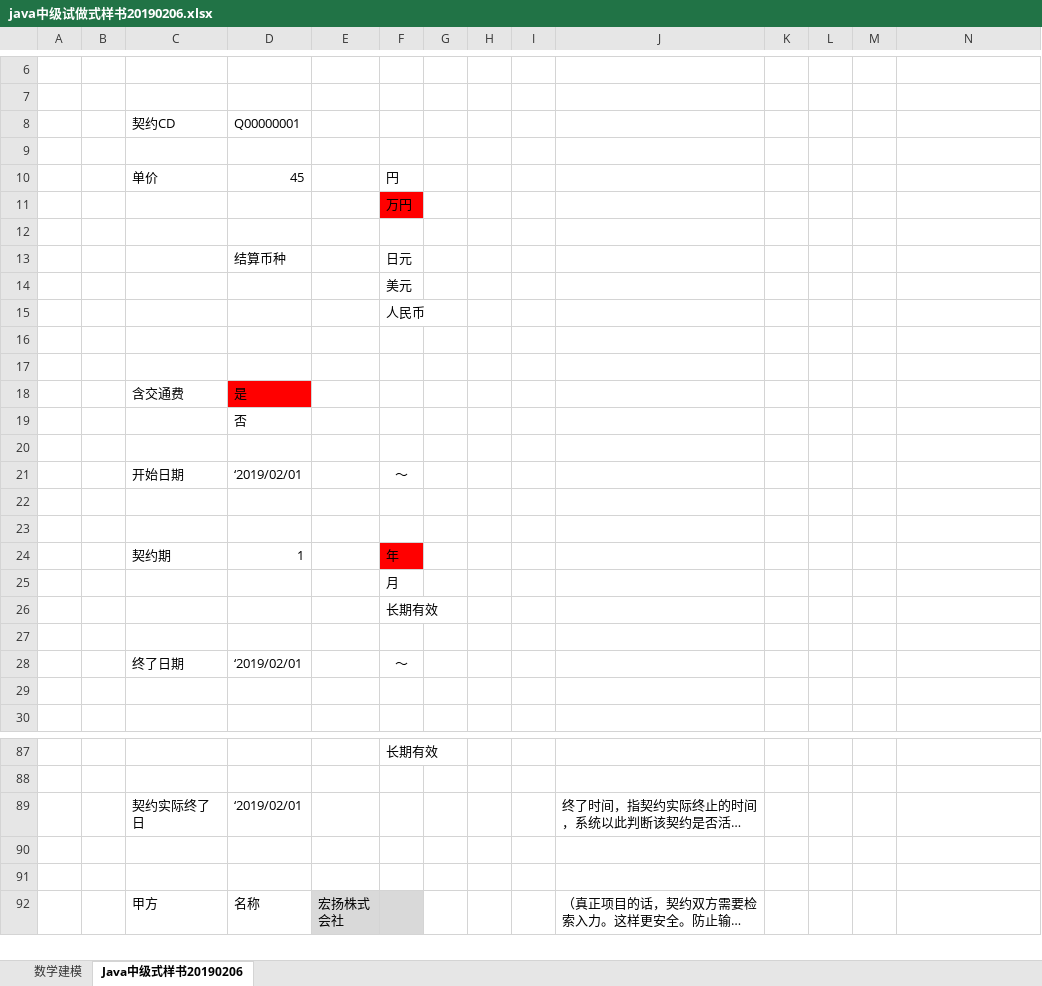
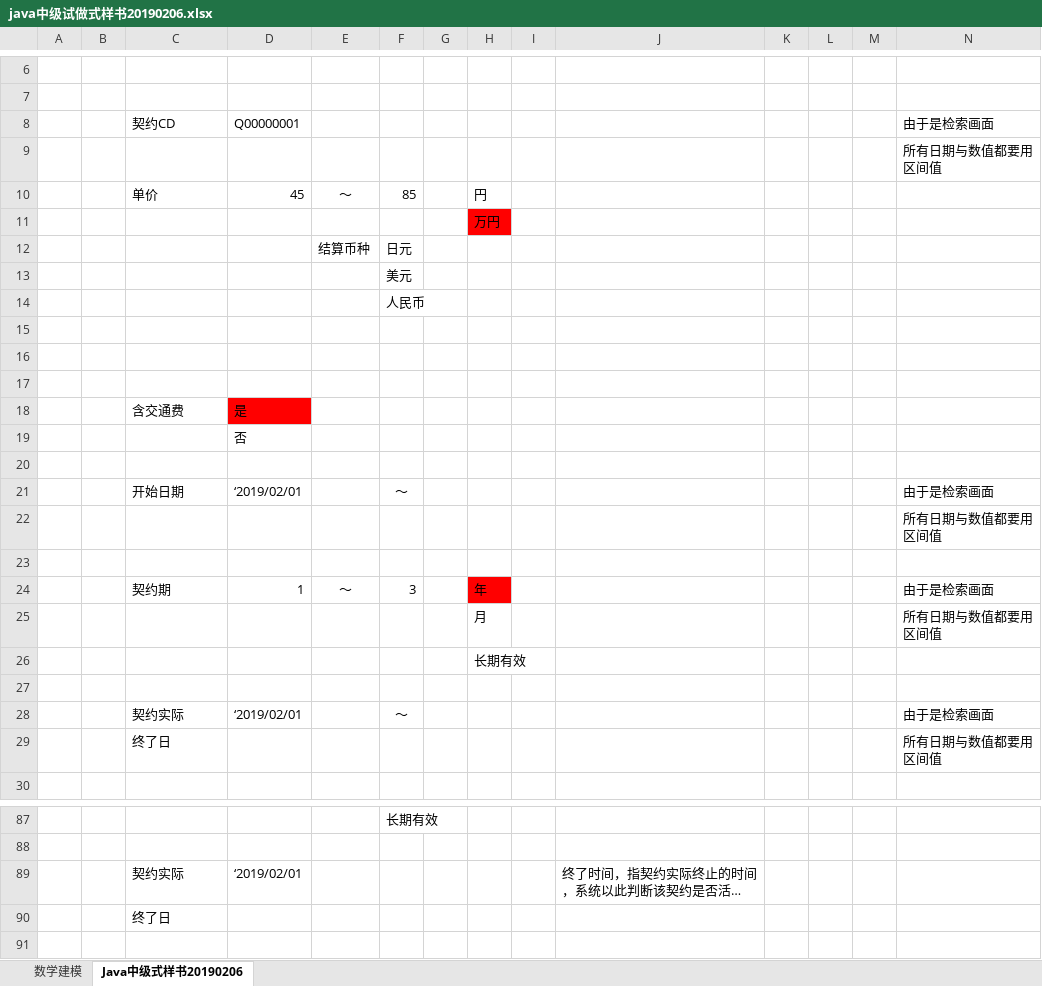
Before and after one commit to YANHAOsTHINGSdb/JavaMiddleClassSampleSource, an Excel workbook: doc/java中级试做式样书20190206.xlsx, sheet Java中级式样书20190206, drawn as a sheet; only a part is shown, gaps mark what is left out; the shorter side is filled out with more unchanged rows; long unchanged cells end in …; values as stored, in another font and other column widths than the file's, no borders; charts and pictures not drawn; removed rows and columns are numbered as before the commit, all else as after; the diff names each change by its address in the sheet, - before the commit and + after, or states it on an @@ line.

```diff
--- a/doc/java中级试做式样书20190206.xlsx (sheet Java中级式样书20190206)
+++ b/doc/java中级试做式样书20190206.xlsx (sheet Java中级式样书20190206)
-N8: (empty)
+N8: 由于是检索画面
-N9: (empty)
+N9: 所有日期与数值都要用区间值
-row 10:  |  | 单价 | 45 |  | 円
-row 11:  |  |  |  |  | 万円
-row 10: (empty)
+row 10:  |  | 单价 | 45 | 〜 | 85 |  | 円
-row 13:  |  |  | 结算币种 |  | 日元
+row 11:  |  |  |  |  |  |  | 万円
+row 12:  |  |  |  | 结算币种 | 日元
+row 15: (empty)
-N21: (empty)
+N21: 由于是检索画面
+row 22:  |  |  |  |  |  |  |  |  |  |  |  |  | 所有日期与数值都要用区间值
+row 24:  |  | 契约期 | 1 | 〜 | 3 |  | 年 |  |  |  |  |  | 由于是检索画面
+row 25:  |  |  |  |  |  |  | 月 |  |  |  |  |  | 所有日期与数值都要用区间值
+row 26:  |  |  |  |  |  |  | 长期有效
-row 24:  |  | 契约期 | 1 |  | 年
-row 25:  |  |  |  |  | 月
-row 26:  |  |  |  |  | 长期有效
-row 28: (empty)
+row 28:  |  | 契约实际 | ‘2019/02/01 |  | 〜 |  |  |  |  |  |  |  | 由于是检索画面
-row 28:  |  | 终了日期 | ‘2019/02/01 |  | 〜
-row 29: (empty)
+row 29:  |  | 终了日 |  |  |  |  |  |  |  |  |  |  | 所有日期与数值都要用区间值
-C89: 契约实际终了日
+C89: 契约实际
-C90: (empty)
+C90: 终了日
```
Also changed, not shown: sheet 数学建模, charts or pictures.
